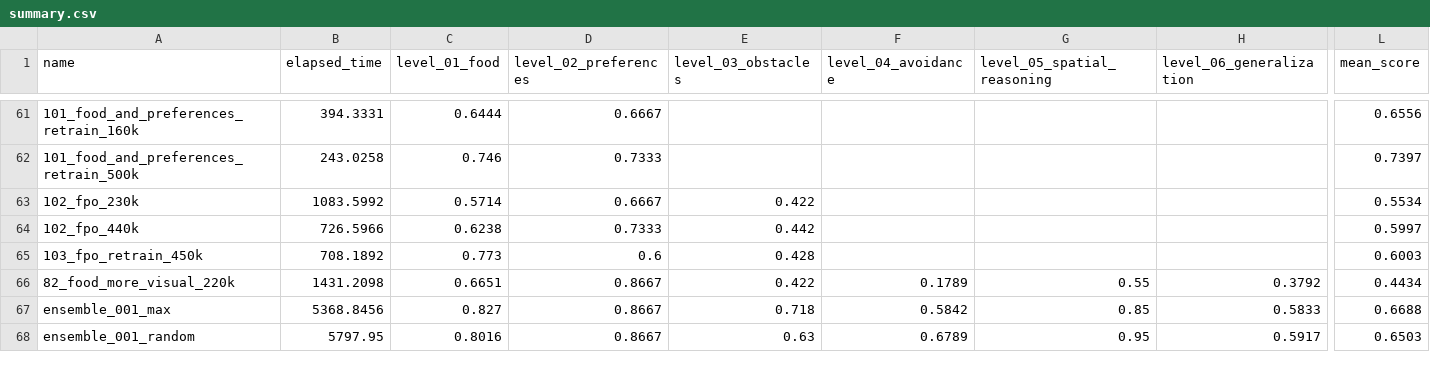
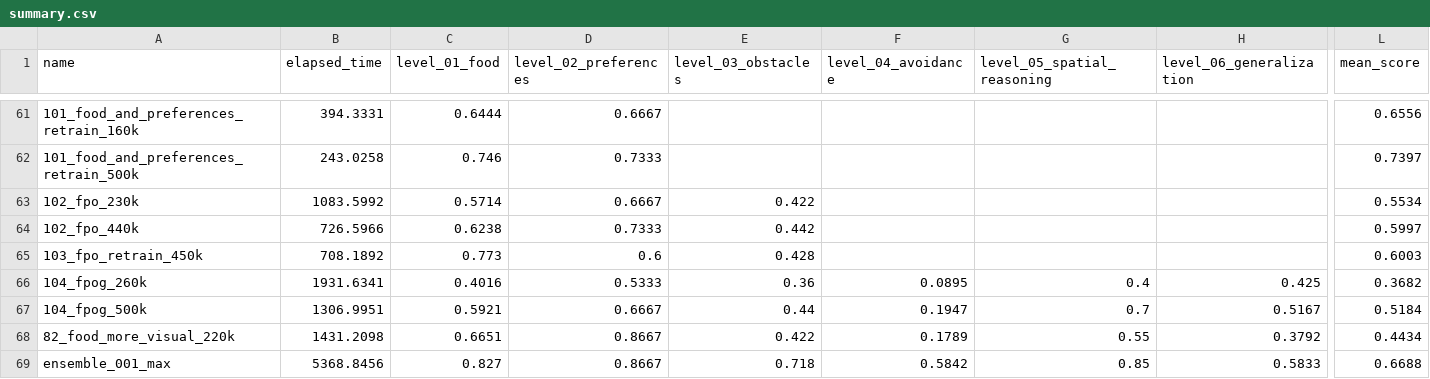
Before and after one commit to ironbar/orangutan, a CSV file: scripts/test_submission/summary.csv, drawn as a sheet; only a part is shown, gaps mark what is left out; the shorter side is filled out with more unchanged rows; rows hold the shown columns only; the diff names each change by its address in the sheet, - before the commit and + after, or states it on an @@ line.

```diff
--- a/scripts/test_submission/summary.csv
+++ b/scripts/test_submission/summary.csv
+row 66: 104_fpog_260k | 1931.6341 | 0.4016 | 0.5333 | 0.36 | 0.0895 | 0.4 | 0.425 | 0.3682
+row 67: 104_fpog_500k | 1306.9951 | 0.5921 | 0.6667 | 0.44 | 0.1947 | 0.7 | 0.5167 | 0.5184
```
Also changed, not shown: 9 other files.
